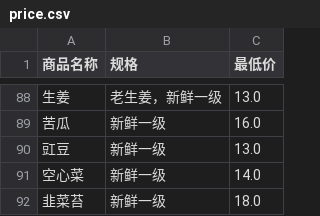
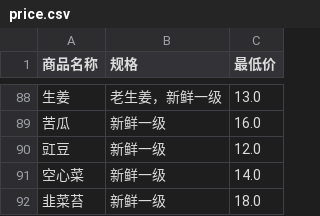
Before and after one commit to giverain/vegetable-price, a CSV file: price.csv, drawn as a sheet; only a part is shown, gaps mark what is left out; the diff covers the shown part only.

```diff
--- a/price.csv
+++ b/price.csv
@@ -89,3 +89,3 @@
 苦瓜,新鲜一级,16.0
-豇豆,新鲜一级,13.0
+豇豆,新鲜一级,12.0
 空心菜,新鲜一级,14.0
```
Also changed, not shown: 8 edited cells elsewhere in this file, 1 other file.
